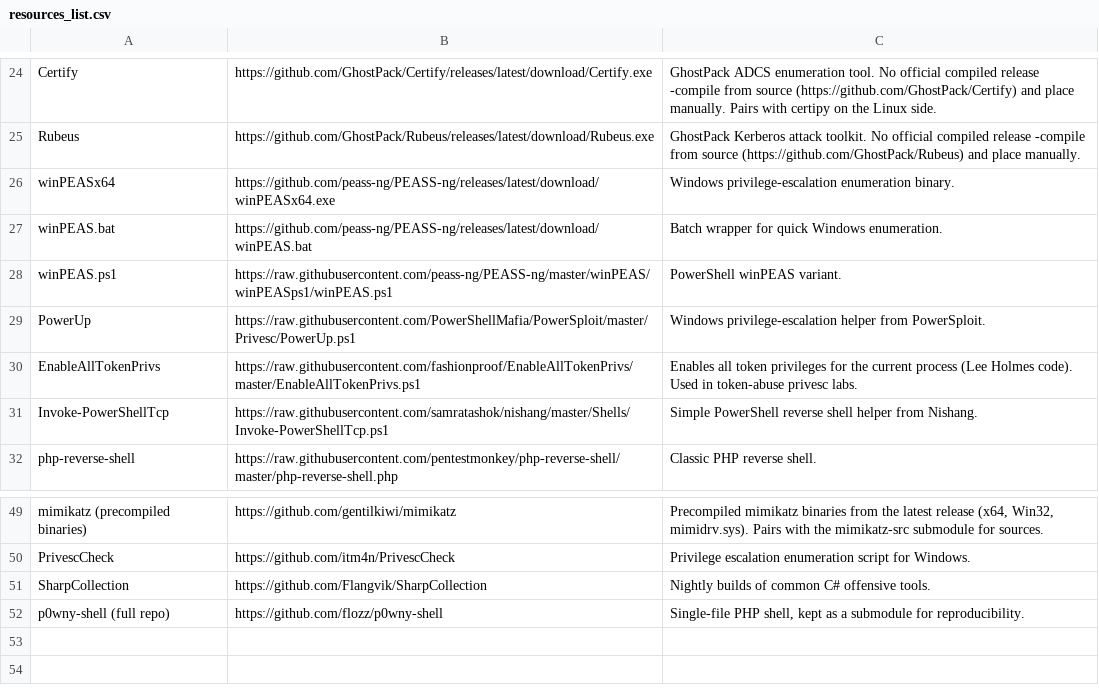
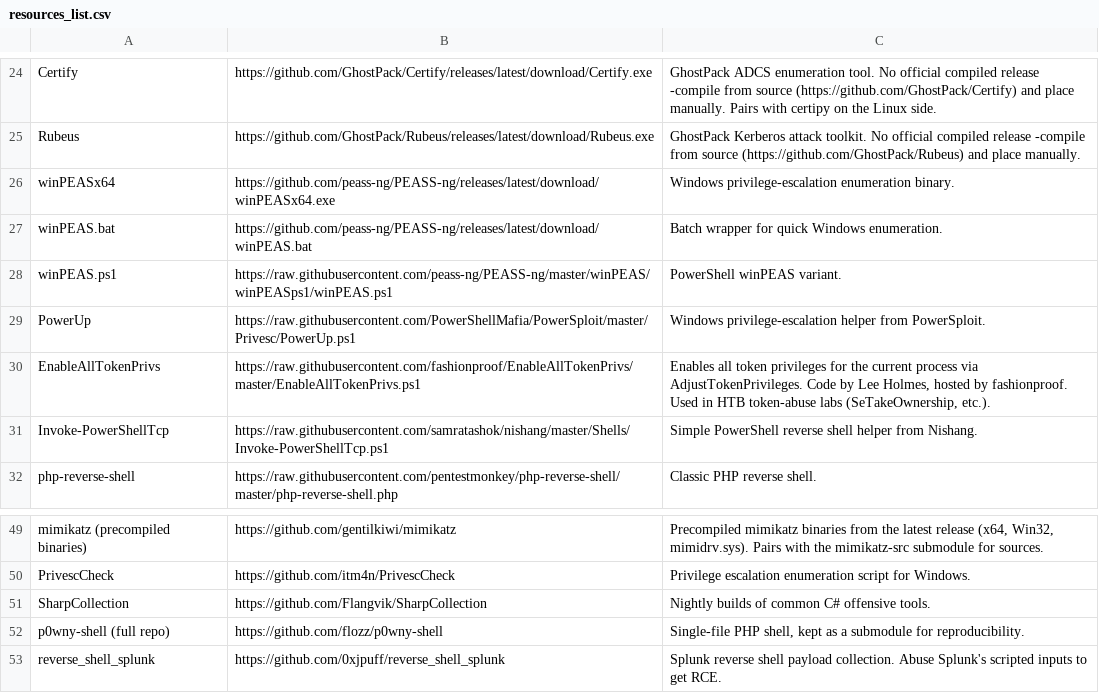
Before and after one commit to TheNullPigeons/nihil-resources, a CSV file: resources_list.csv, drawn as a sheet; only a part is shown, gaps mark what is left out.

Commit message:
Sync resources and add reverse-shell-splunk submodule
Run update.py to refresh fetched resources (linpeas, linikatz, winPEAS
binaries) and regenerate resources_list.csv (52 entries). Add the
reverse_shell_splunk repo as a submodule under web/splunk/ for Splunk
post-exploitation payloads.

```diff
--- a/resources_list.csv
+++ b/resources_list.csv
@@ -29,3 +29,3 @@ winPEAS.ps1,https://raw.githubusercontent.com/peass-ng/PEASS-ng/master/winPEAS/w
 PowerUp,https://raw.githubusercontent.com/PowerShellMafia/PowerSploit/master/Privesc/PowerUp.ps1,Windows privilege-escalation helper from PowerSploit.
-EnableAllTokenPrivs,https://raw.githubusercontent.com/fashionproof/EnableAllTokenPrivs/master/EnableAllTokenPrivs.ps1,Enables all token privileges for the current process (Lee Holmes code). Used in token-abuse privesc labs.
+EnableAllTokenPrivs,https://raw.githubusercontent.com/fashionproof/EnableAllTokenPrivs/master/EnableAllTokenPrivs.ps1,"Enables all token privileges for the current process via AdjustTokenPrivileges. Code by Lee Holmes, hosted by fashionproof. Used in HTB token-abuse labs (SeTakeOwnership, etc.)."
 Invoke-PowerShellTcp,https://raw.githubusercontent.com/samratashok/nishang/master/Shells/Invoke-PowerShellTcp.ps1,Simple PowerShell reverse shell helper from Nishang.
@@ -52 +52,2 @@ SharpCollection,https://github.com/Flangvik/SharpCollection,Nightly builds of co
 p0wny-shell (full repo),https://github.com/flozz/p0wny-shell,"Single-file PHP shell, kept as a submodule for reproducibility."
+reverse_shell_splunk,https://github.com/0xjpuff/reverse_shell_splunk,Splunk reverse shell payload collection. Abuse Splunk's scripted inputs to get RCE.
```
Also changed, not shown: 6 other files.
